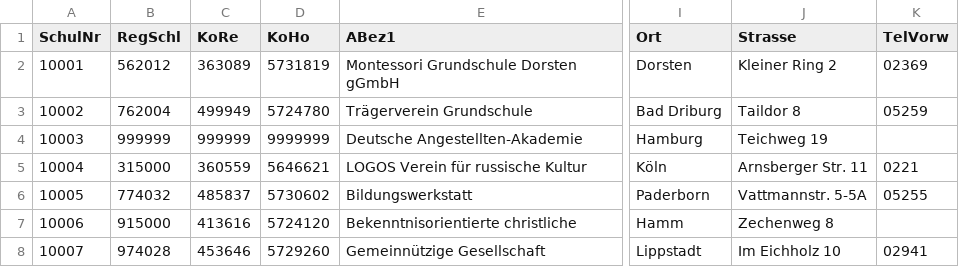
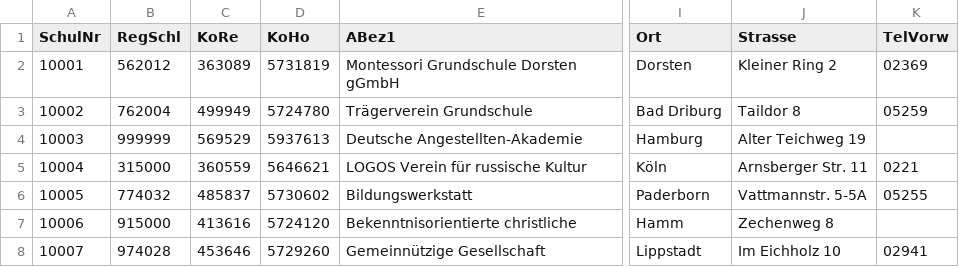
Before and after one commit to SVWS-NRW/svws-statkue-diff, a CSV file: IT.NRW-Schulver/Schultraeger.csv, drawn as a sheet; only a part is shown, gaps mark what is left out; the diff covers the shown part only; the diff names each change by its address in the sheet, - before the commit and + after, or states it on an @@ line.

```diff
--- a/IT.NRW-Schulver/Schultraeger.csv
+++ b/IT.NRW-Schulver/Schultraeger.csv
-C4 (KoRe): 999999
+C4 (KoRe): 569529
-D4 (KoHo): 9999999
+D4 (KoHo): 5937613
-J4 (Strasse): Teichweg 19
+J4 (Strasse): Alter Teichweg 19
```
Also changed, not shown: 1 added row, 3 removed rows and 43 edited cells elsewhere in this file, 2 other files.
